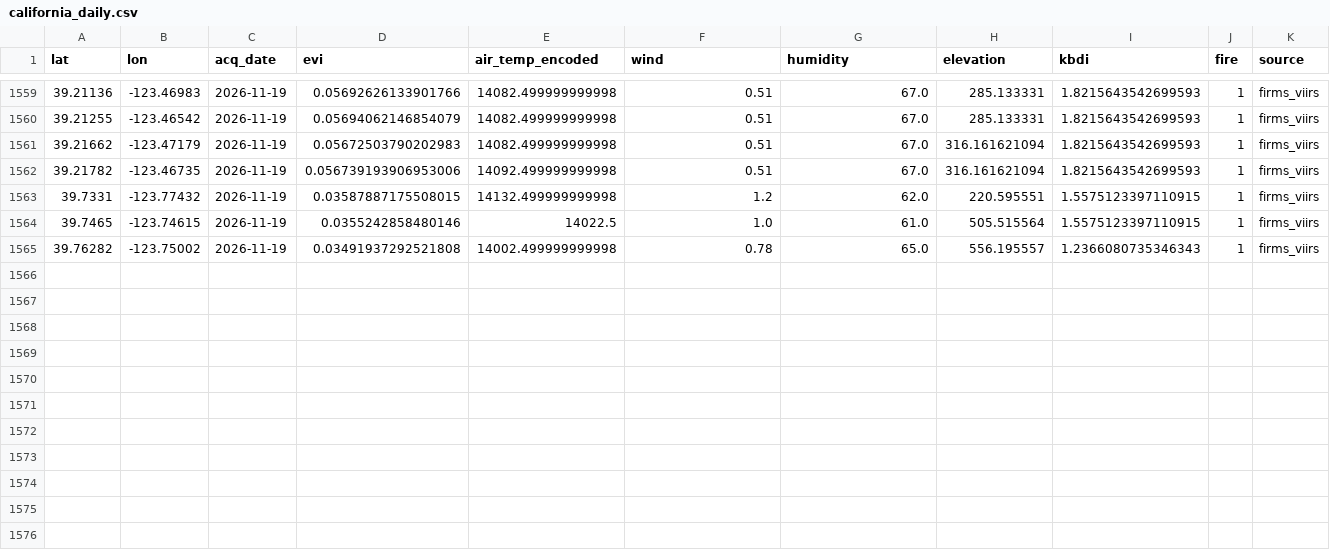
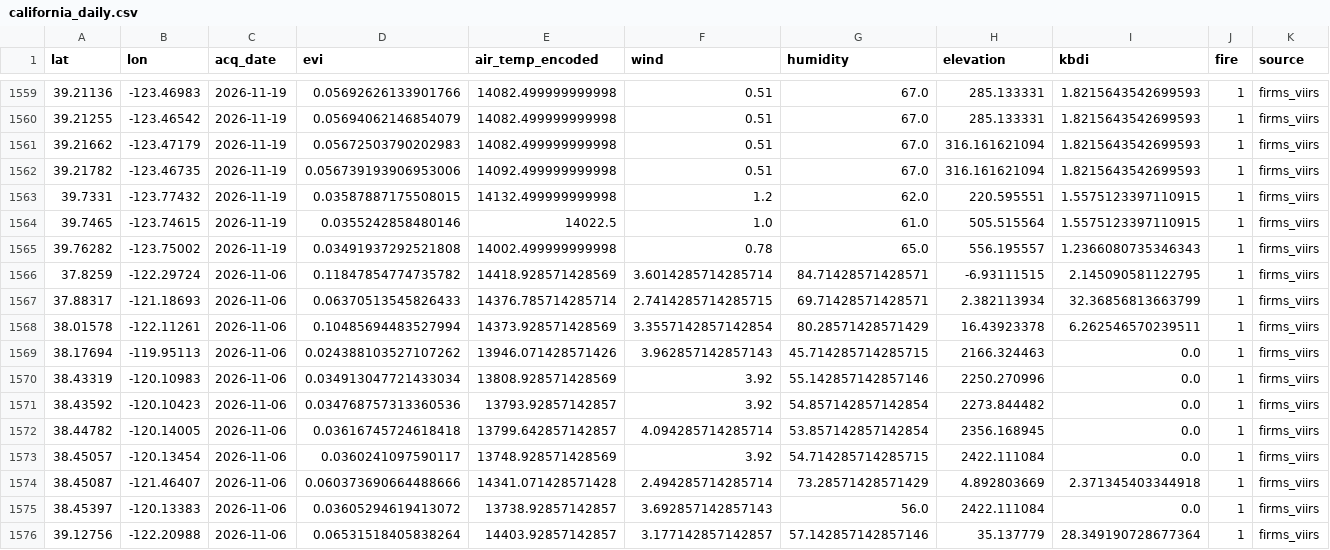
Before and after one commit to CSUN-DSR-GeoInfoVisualization/geo-info-data-visualization-project, a CSV file: backend/ml/training_data/california_daily.csv, drawn as a sheet; only a part is shown, gaps mark what is left out; the diff names each change by its address in the sheet, - before the commit and + after, or states it on an @@ line.

Commit message:
ml: daily ingest  (2026-11-20)

```diff
--- a/backend/ml/training_data/california_daily.csv
+++ b/backend/ml/training_data/california_daily.csv
+row 1566: 37.8259 | -122.29724 | 2026-11-06 | 0.11847854774735782 | 14418.928571428569 | 3.6014285714285714 | 84.71428571428571 | -6.93111515 | 2.145090581122795 | 1 | firms_viirs
+row 1567: 37.88317 | -121.18693 | 2026-11-06 | 0.06370513545826433 | 14376.785714285714 | 2.7414285714285715 | 69.71428571428571 | 2.382113934 | 32.36856813663799 | 1 | firms_viirs
+row 1568: 38.01578 | -122.11261 | 2026-11-06 | 0.10485694483527994 | 14373.928571428569 | 3.3557142857142854 | 80.28571428571429 | 16.43923378 | 6.262546570239511 | 1 | firms_viirs
+row 1569: 38.17694 | -119.95113 | 2026-11-06 | 0.024388103527107262 | 13946.071428571426 | 3.962857142857143 | 45.714285714285715 | 2166.324463 | 0.0 | 1 | firms_viirs
+row 1570: 38.43319 | -120.10983 | 2026-11-06 | 0.034913047721433034 | 13808.928571428569 | 3.92 | 55.142857142857146 | 2250.270996 | 0.0 | 1 | firms_viirs
+row 1571: 38.43592 | -120.10423 | 2026-11-06 | 0.034768757313360536 | 13793.92857142857 | 3.92 | 54.857142857142854 | 2273.844482 | 0.0 | 1 | firms_viirs
+row 1572: 38.44782 | -120.14005 | 2026-11-06 | 0.03616745724618418 | 13799.642857142857 | 4.094285714285714 | 53.857142857142854 | 2356.168945 | 0.0 | 1 | firms_viirs
+row 1573: 38.45057 | -120.13454 | 2026-11-06 | 0.0360241097590117 | 13748.928571428569 | 3.92 | 54.714285714285715 | 2422.111084 | 0.0 | 1 | firms_viirs
+row 1574: 38.45087 | -121.46407 | 2026-11-06 | 0.060373690664488666 | 14341.071428571428 | 2.494285714285714 | 73.28571428571429 | 4.892803669 | 2.371345403344918 | 1 | firms_viirs
+row 1575: 38.45397 | -120.13383 | 2026-11-06 | 0.03605294619413072 | 13738.92857142857 | 3.692857142857143 | 56.0 | 2422.111084 | 0.0 | 1 | firms_viirs
+row 1576: 39.12756 | -122.20988 | 2026-11-06 | 0.06531518405838264 | 14403.92857142857 | 3.177142857142857 | 57.142857142857146 | 35.137779 | 28.349190728677364 | 1 | firms_viirs
```
